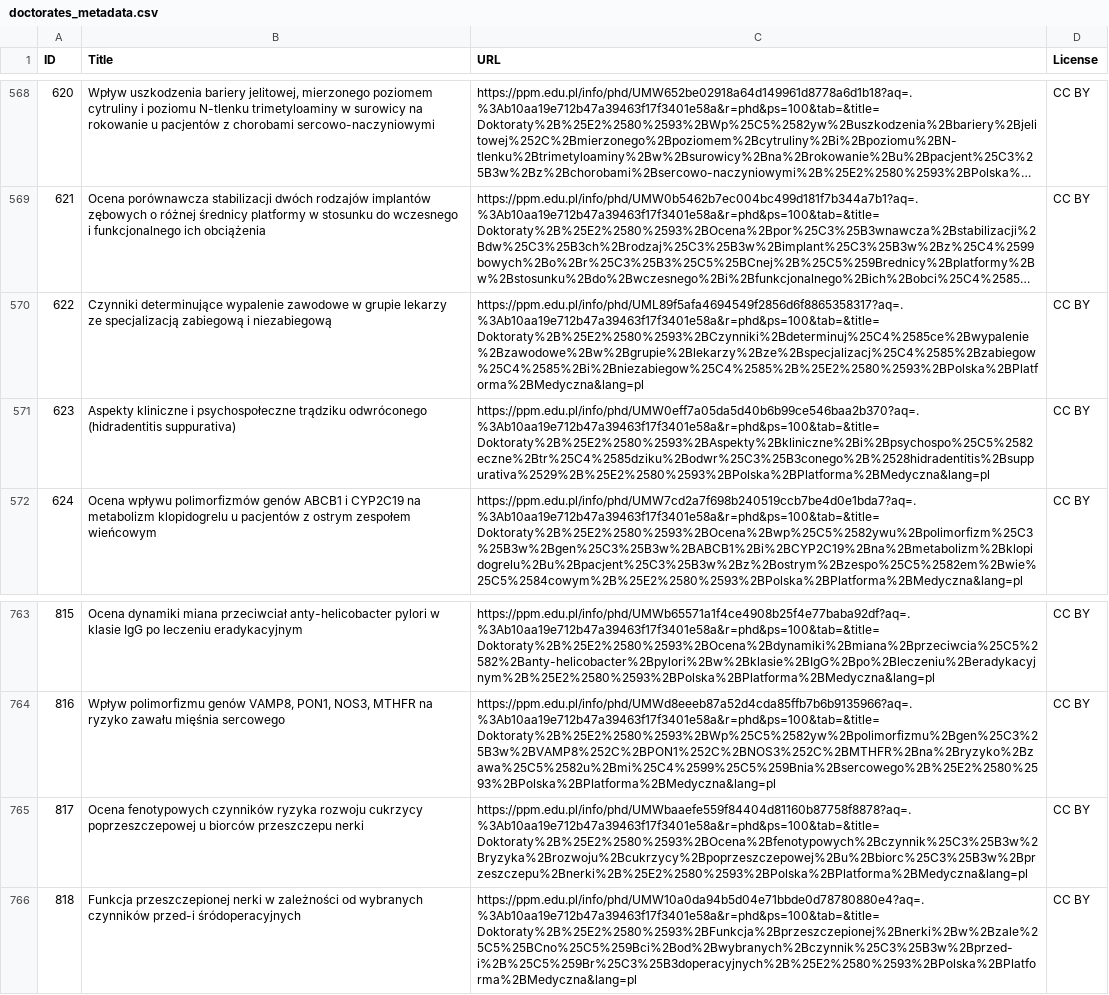
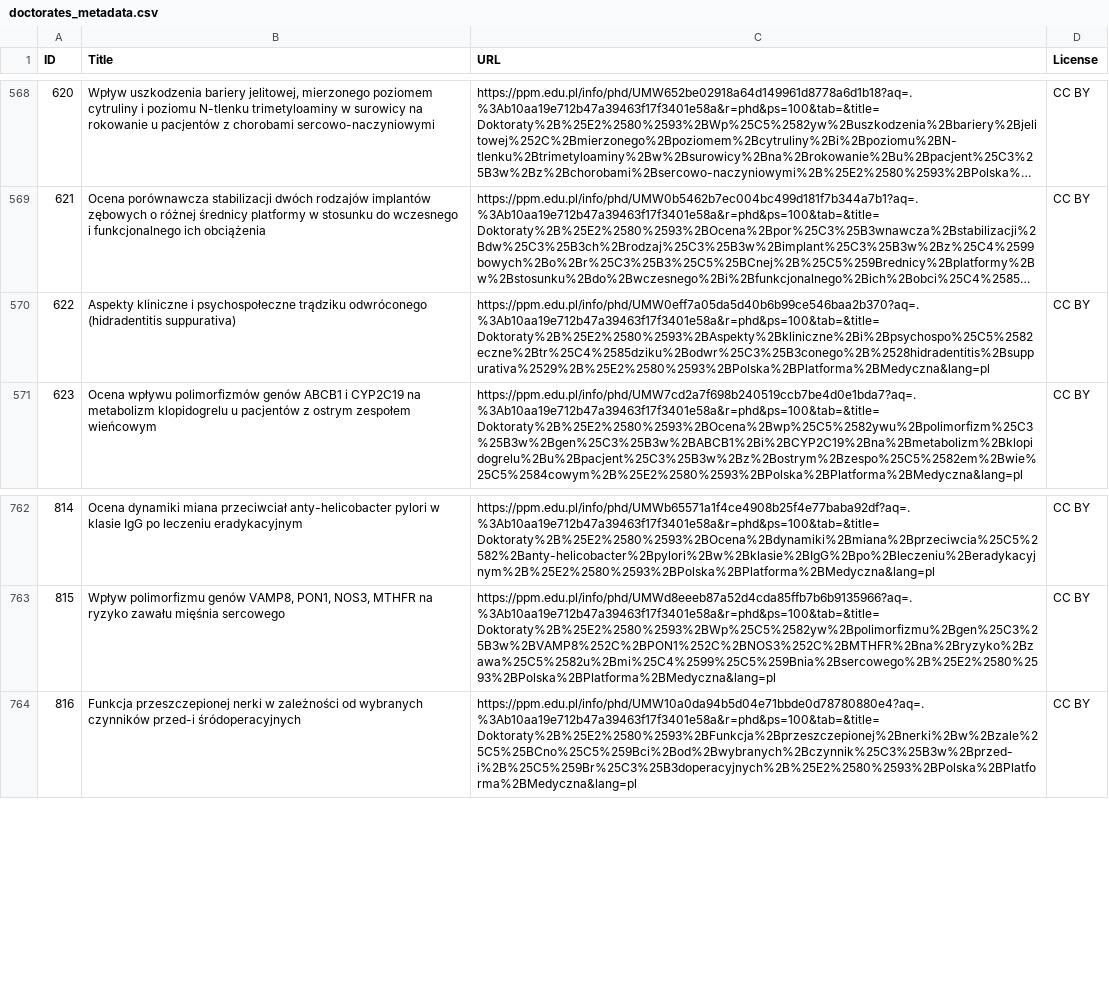
Before and after one commit to mikibak/polish-medical-thesis-scraper, a CSV file: scraper/doctorates_metadata.csv, drawn as a sheet; only a part is shown, gaps mark what is left out; long unchanged cells end in …; removed rows and columns are numbered as before the commit, all else as after; the diff names each change by its address in the sheet, - before the commit and + after, or states it on an @@ line.

Commit message:
Add scrapped urls and metadata

```diff
--- a/scraper/doctorates_metadata.csv
+++ b/scraper/doctorates_metadata.csv
-row 570: 622 | Czynniki determinujące wypalenie zawodowe w grupie lekarzy ze specjalizacją zabiegową i niezabiegową | https://ppm.edu.pl/info/phd/UML89f5afa4694549f2856d6f8865358317?aq=.%3Ab10aa19e712b47a39463f17f3401e58a&r=phd&ps=100&tab=&title=Doktoraty%2B%25E2%2580%2593%2BCzynniki%2Bdeterminuj%25C4%2585ce%2Bwypalenie%2Bzawodowe%2Bw%2Bgrupie%2Blekarzy%2Bze%2Bspecjalizacj%25C4%2585%2Bzabiegow%25C4%2585%2Bi%2Bniezabiegow%25C4%2585%2B%25E2%2580%2593%2BPolska%2BPlatforma%2BMedyczna&lang=pl | CC BY
@@ column A (ID) renumbered from row 570 down @@
-row 765: 817 | Ocena fenotypowych czynników ryzyka rozwoju cukrzycy poprzeszczepowej u biorców przeszczepu nerki | https://ppm.edu.pl/info/phd/UMWbaaefe559f84404d81160b87758f8878?aq=.%3Ab10aa19e712b47a39463f17f3401e58a&r=phd&ps=100&tab=&title=Doktoraty%2B%25E2%2580%2593%2BOcena%2Bfenotypowych%2Bczynnik%25C3%25B3w%2Bryzyka%2Brozwoju%2Bcukrzycy%2Bpoprzeszczepowej%2Bu%2Bbiorc%25C3%25B3w%2Bprzeszczepu%2Bnerki%2B%25E2%2580%2593%2BPolska%2BPlatforma%2BMedyczna&lang=pl | CC BY
```
Also changed, not shown: 5 other files.
